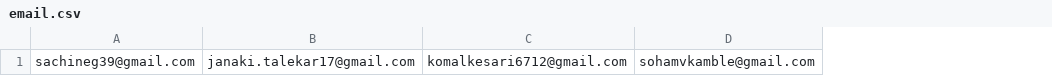
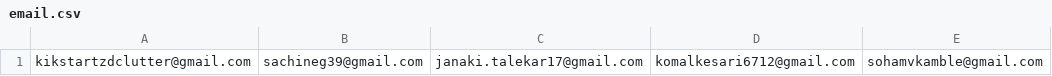
Before and after one commit to linearsachin/mhwc, a CSV file: email.csv, drawn as a sheet; only a part is shown; the diff names each change by its address in the sheet, - before the commit and + after, or states it on an @@ line.

```diff
--- a/email.csv
+++ b/email.csv
+column A, row 1: kikstartzdclutter@gmail.com
```
Also changed, not shown: 8 other files.
